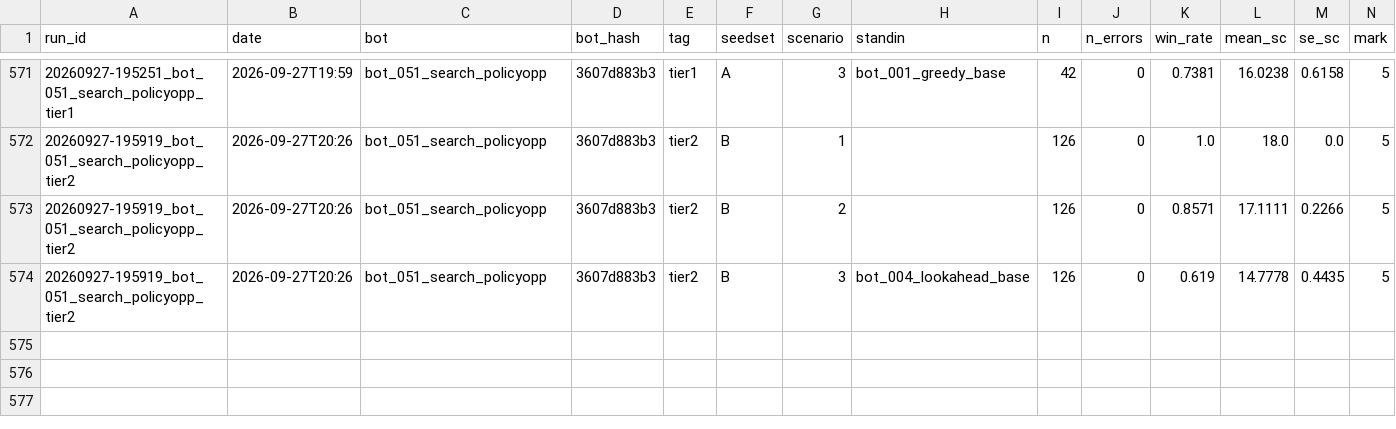
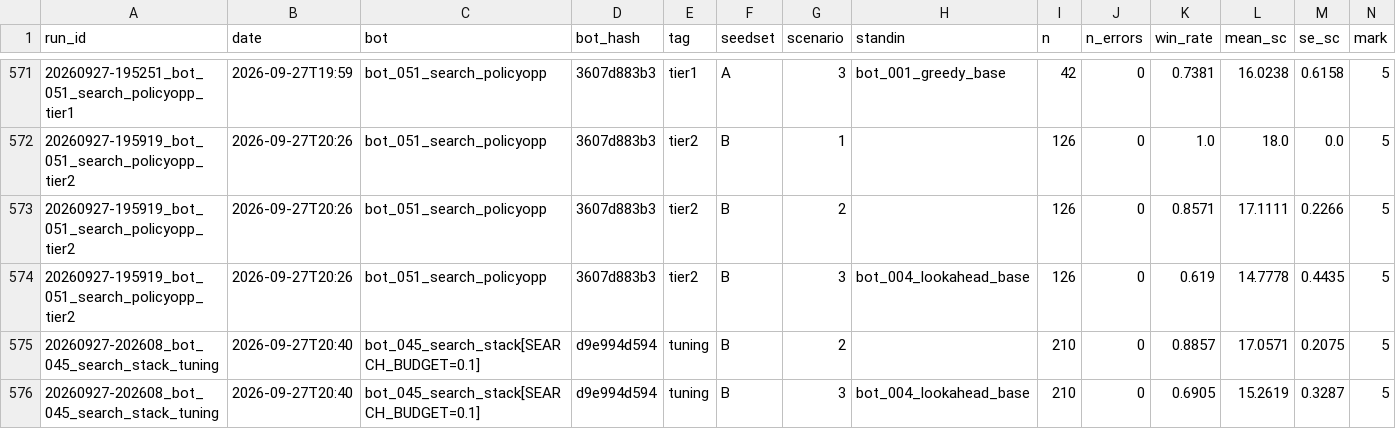
Before and after one commit to EvanCXCheng/3011-Project, a CSV file: results/results.csv, drawn as a sheet; only a part is shown, gaps mark what is left out; rows hold the shown columns only; the diff names each change by its address in the sheet, - before the commit and + after, or states it on an @@ line.

```diff
--- a/results/results.csv
+++ b/results/results.csv
+row 575: 20260927-202608_bot_045_search_stack_tuning | 2026-09-27T20:40 | bot_045_search_stack[SEARCH_BUDGET=0.1] | d9e994d594 | tuning | B | 2 |  | 210 | 0 | 0.8857 | 17.0571 | 0.2075 | 5
+row 576: 20260927-202608_bot_045_search_stack_tuning | 2026-09-27T20:40 | bot_045_search_stack[SEARCH_BUDGET=0.1] | d9e994d594 | tuning | B | 3 | bot_004_lookahead_base | 210 | 0 | 0.6905 | 15.2619 | 0.3287 | 5
```
Also changed, not shown: 4 other files.
